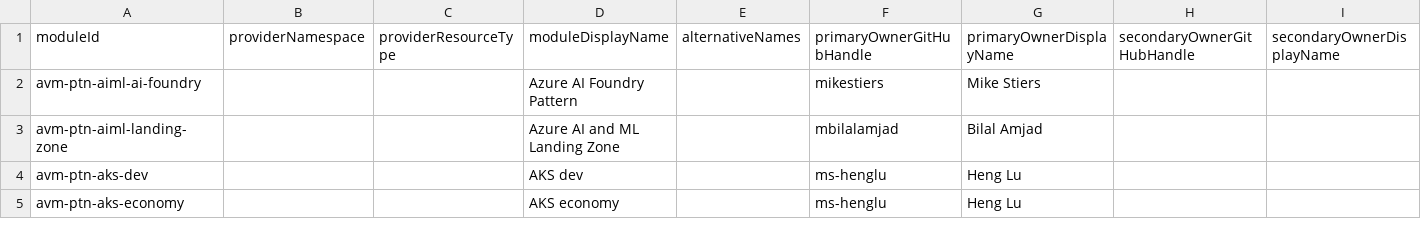
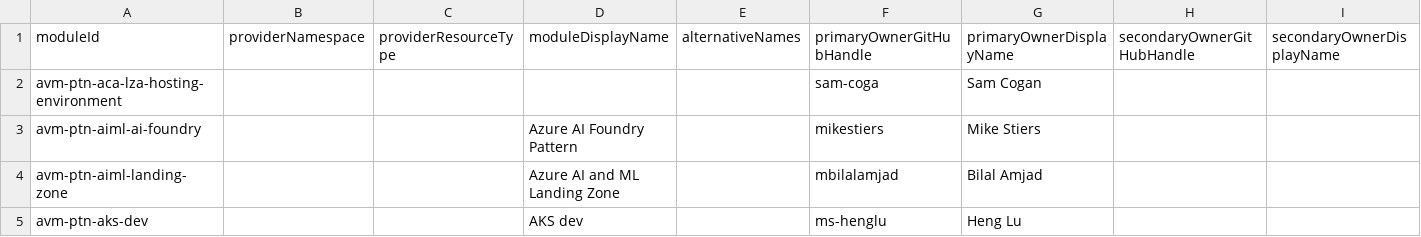
Before and after one commit to Azure/avm-terraform-governance, a CSV file: tf-repo-mgmt/repository-meta-data/meta-data.csv, drawn as a sheet; only a part is shown; the shorter side is filled out with more unchanged rows.

Commit message:
chore: add avm-ptn-aca-lza-hosting-environment metadata

```diff
--- a/tf-repo-mgmt/repository-meta-data/meta-data.csv
+++ b/tf-repo-mgmt/repository-meta-data/meta-data.csv
@@ -1,2 +1,3 @@
 moduleId,providerNamespace,providerResourceType,moduleDisplayName,alternativeNames,primaryOwnerGitHubHandle,primaryOwnerDisplayName,secondaryOwnerGitHubHandle,secondaryOwnerDisplayName
+avm-ptn-aca-lza-hosting-environment,,,,,sam-coga,Sam Cogan,,
 avm-ptn-aiml-ai-foundry,,,Azure AI Foundry Pattern,,mikestiers,Mike Stiers,,
```
